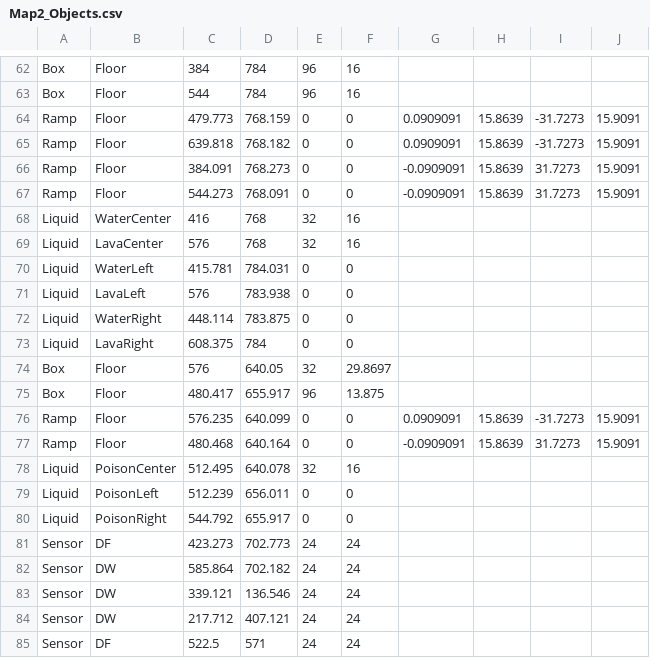
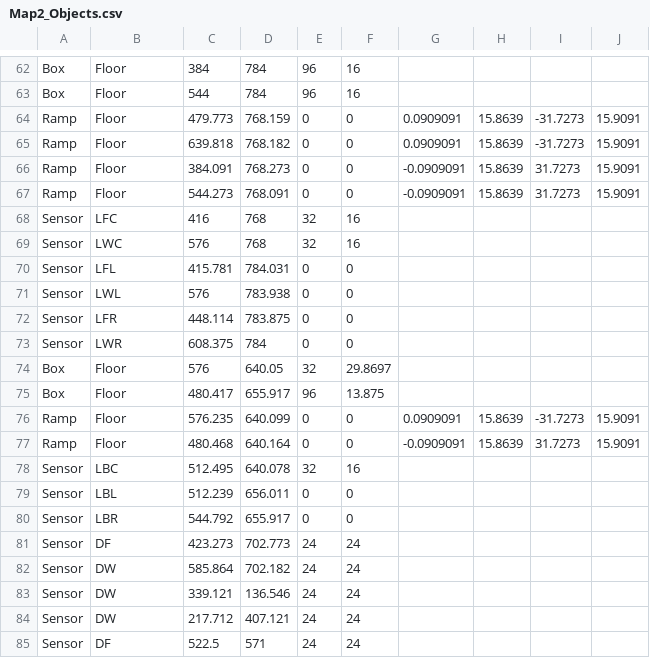
Before and after one commit to ufv-inf216/projeto-final-GuiFigueired0, a CSV file: Assets/Maps/Map2_Objects.csv, drawn as a sheet; only a part is shown, gaps mark what is left out.

Commit message:
Base classe Liquid

```diff
--- a/Assets/Maps/Map2_Objects.csv
+++ b/Assets/Maps/Map2_Objects.csv
@@ -67,8 +67,8 @@ Ramp,Floor,384.091,768.273,0,0,-0.0909091,15.8639,31.7273,15.9091
 Ramp,Floor,544.273,768.091,0,0,-0.0909091,15.8639,31.7273,15.9091
-Liquid,WaterCenter,416,768,32,16,,,
-Liquid,LavaCenter,576,768,32,16,,,
-Liquid,WaterLeft,415.781,784.031,0,0,,,
-Liquid,LavaLeft,576,783.938,0,0,,,
-Liquid,WaterRight,448.114,783.875,0,0,,,
-Liquid,LavaRight,608.375,784,0,0,,,
+Sensor,LFC,416,768,32,16,,,
+Sensor,LWC,576,768,32,16,,,
+Sensor,LFL,415.781,784.031,0,0,,,
+Sensor,LWL,576,783.938,0,0,,,
+Sensor,LFR,448.114,783.875,0,0,,,
+Sensor,LWR,608.375,784,0,0,,,
 Box,Floor,576,640.05,32,29.8697,,,
@@ -77,5 +77,5 @@ Ramp,Floor,576.235,640.099,0,0,0.0909091,15.8639,-31.7273,15.9091
 Ramp,Floor,480.468,640.164,0,0,-0.0909091,15.8639,31.7273,15.9091
-Liquid,PoisonCenter,512.495,640.078,32,16,,,
-Liquid,PoisonLeft,512.239,656.011,0,0,,,
-Liquid,PoisonRight,544.792,655.917,0,0,,,
+Sensor,LBC,512.495,640.078,32,16,,,
+Sensor,LBL,512.239,656.011,0,0,,,
+Sensor,LBR,544.792,655.917,0,0,,,
 Sensor,DF,423.273,702.773,24,24,,,
```
Also changed, not shown: 7 other files.
